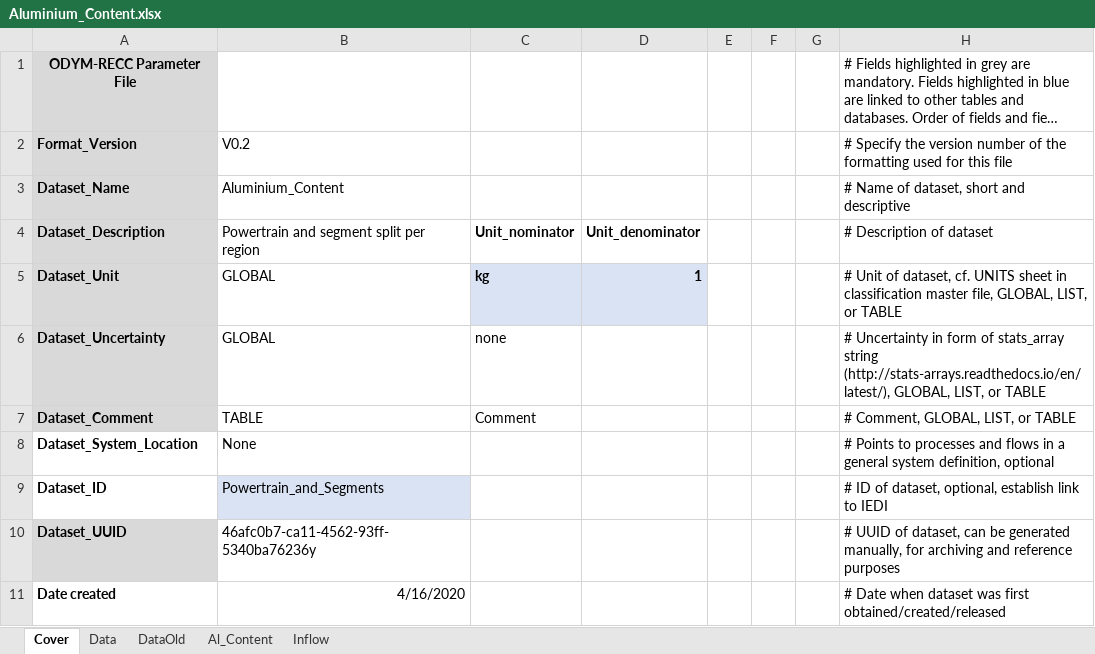
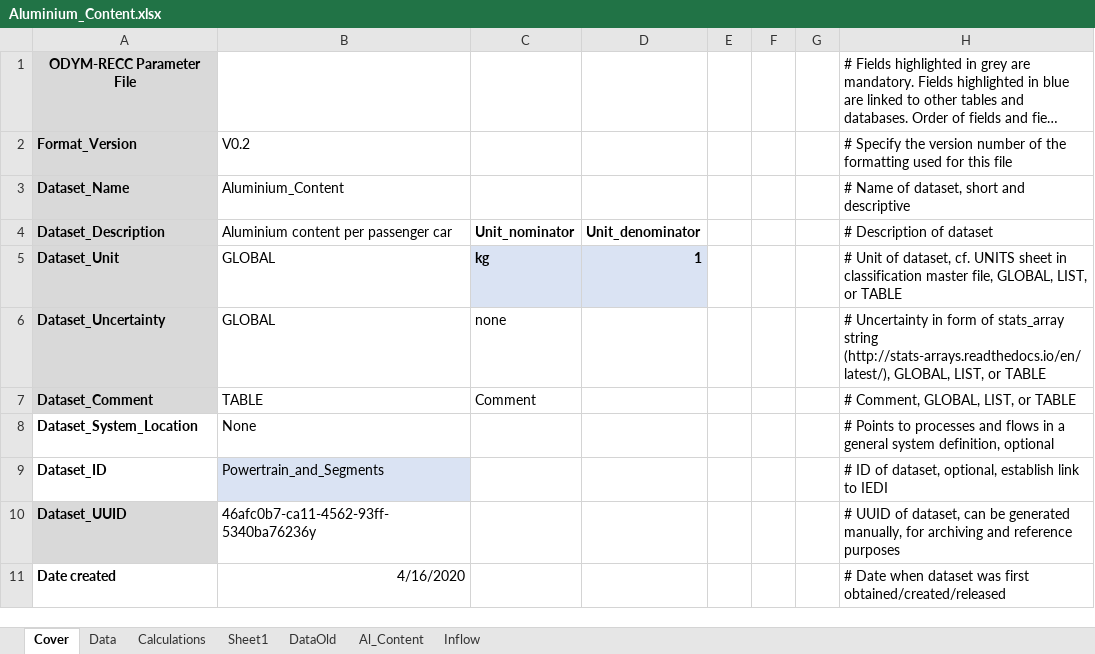
Before and after one commit to romainbilly/Dynamic-MFA-Al-in-Passenger-Cars, an Excel workbook: data/Aluminium_Content.xlsx, sheet Cover, drawn as a sheet; only a part is shown; long unchanged cells end in …; values as stored, in another font and other column widths than the file's, no borders; the diff names each change by its address in the sheet, - before the commit and + after, or states it on an @@ line.

```diff
--- a/data/Aluminium_Content.xlsx (sheet Cover)
+++ b/data/Aluminium_Content.xlsx (sheet Cover)
+sheet tab: Calculations
+sheet tab: Sheet1
-B4: Powertrain and segment split per region
+B4: Aluminium content per passenger car
```
Also changed, not shown: sheet Data, charts or pictures, data/P_Type.xlsx, data/Powertrains.xlsx, 12 other files.
